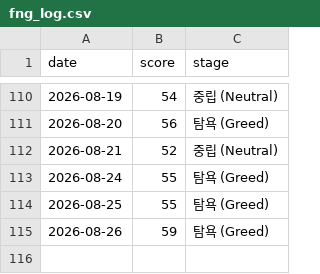
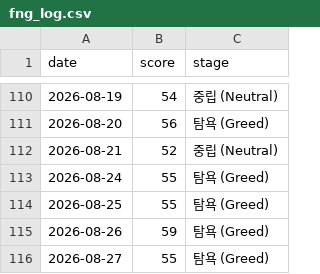
Before and after one commit to rkdehdgns1230/stock_summary_bot, a CSV file: history/fng_log.csv, drawn as a sheet; only a part is shown, gaps mark what is left out.

```diff
--- a/history/fng_log.csv
+++ b/history/fng_log.csv
@@ -115 +115,2 @@ date,score,stage
 2026-08-26,59,탐욕 (Greed)
+2026-08-27,55,탐욕 (Greed)
```
Also changed, not shown: 2 other files.
